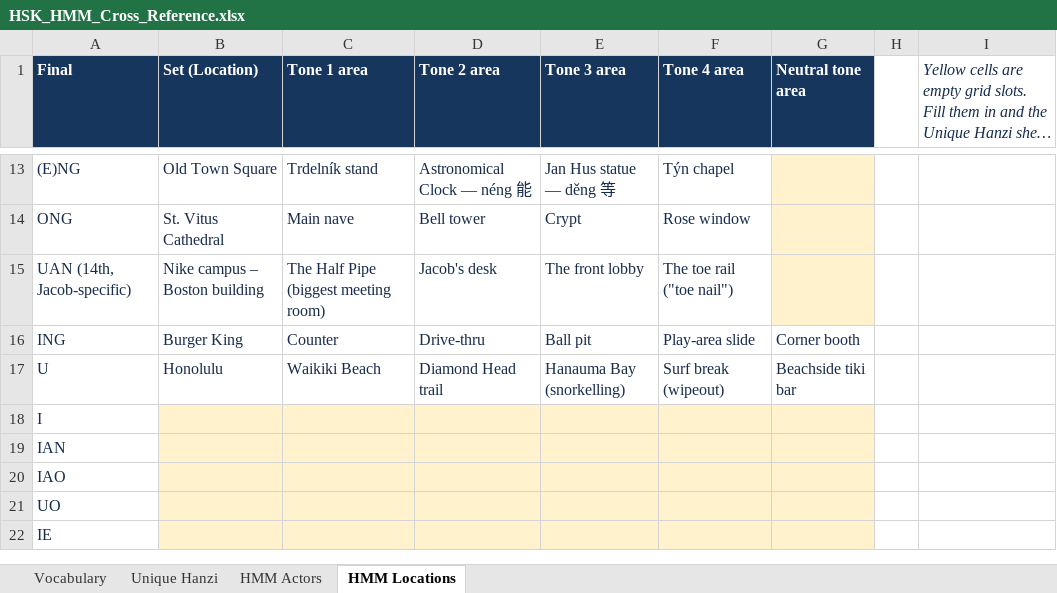
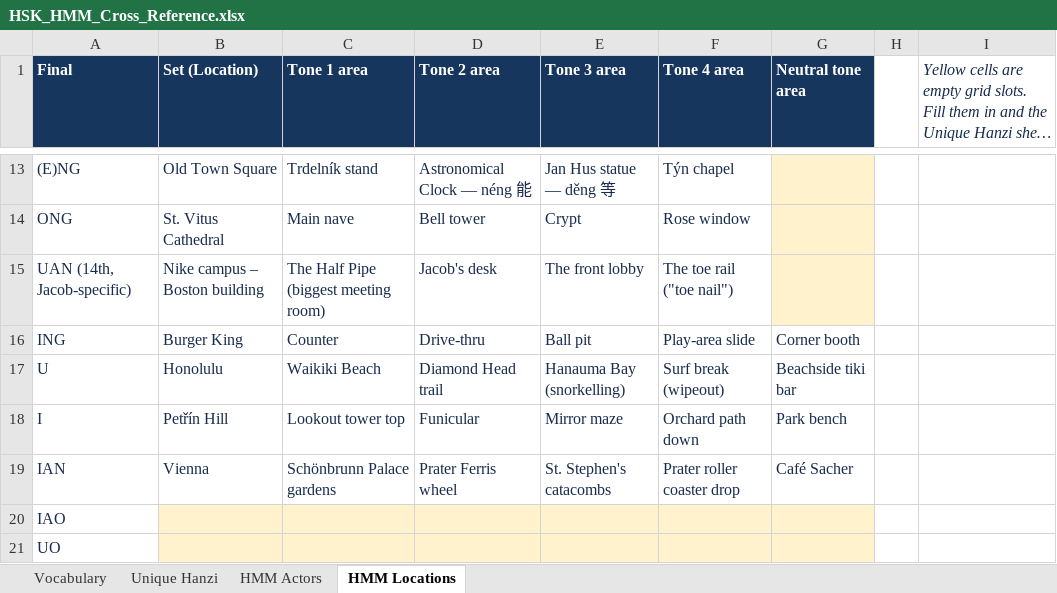
Before and after one commit to hur00003/iconic-design, an Excel workbook: hmm-flashcards/data/HSK_HMM_Cross_Reference.xlsx, sheet HMM Locations, drawn as a sheet; only a part is shown, gaps mark what is left out; the shorter side is filled out with more unchanged rows; long unchanged cells end in …; values as stored, in another font and other column widths than the file's, no borders; the diff names each change by its address in the sheet, - before the commit and + after, or states it on an @@ line.

```diff
--- a/hmm-flashcards/data/HSK_HMM_Cross_Reference.xlsx (sheet HMM Locations)
+++ b/hmm-flashcards/data/HSK_HMM_Cross_Reference.xlsx (sheet HMM Locations)
-B18 (Set (Location)): (empty)
+B18 (Set (Location)): Petřín Hill
-B18:G19 fill: #FFF2CC
+B18:G19 fill: none
-C18 (Tone 1 area): (empty)
+C18 (Tone 1 area): Lookout tower top
-D18 (Tone 2 area): (empty)
+D18 (Tone 2 area): Funicular
-E18 (Tone 3 area): (empty)
+E18 (Tone 3 area): Mirror maze
-F18 (Tone 4 area): (empty)
+F18 (Tone 4 area): Orchard path down
-G18 (Neutral tone area): (empty)
+G18 (Neutral tone area): Park bench
-B19 (Set (Location)): (empty)
+B19 (Set (Location)): Vienna
-C19 (Tone 1 area): (empty)
+C19 (Tone 1 area): Schönbrunn Palace gardens
-D19 (Tone 2 area): (empty)
+D19 (Tone 2 area): Prater Ferris wheel
-E19 (Tone 3 area): (empty)
+E19 (Tone 3 area): St. Stephen's catacombs
-F19 (Tone 4 area): (empty)
+F19 (Tone 4 area): Prater roller coaster drop
-G19 (Neutral tone area): (empty)
+G19 (Neutral tone area): Café Sacher
```
Also changed, not shown: 1 other file.
